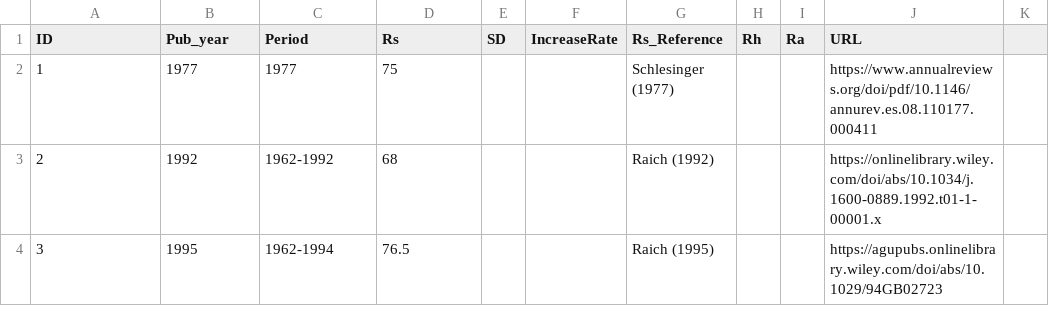
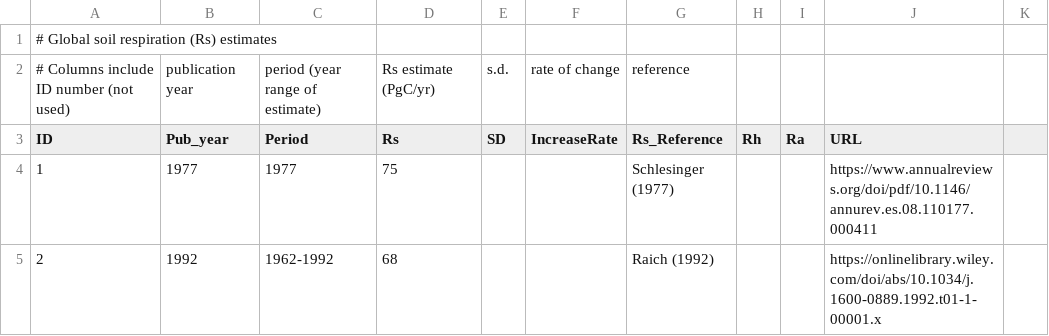
Before and after one commit to PNNL-TES/GlobalC, a CSV file: data/GlobalRs.csv, drawn as a sheet; only a part is shown; the shorter side is filled out with more unchanged rows; the diff names each change by its address in the sheet, - before the commit and + after, or states it on an @@ line.

Commit message:
Add header

```diff
--- a/data/GlobalRs.csv
+++ b/data/GlobalRs.csv
+row 1: # Global soil respiration (Rs) estimates
+row 2: # Columns include ID number (not used) | publication year | period (year range of estimate) | Rs estimate (PgC/yr) | s.d. | rate of change | reference
```
